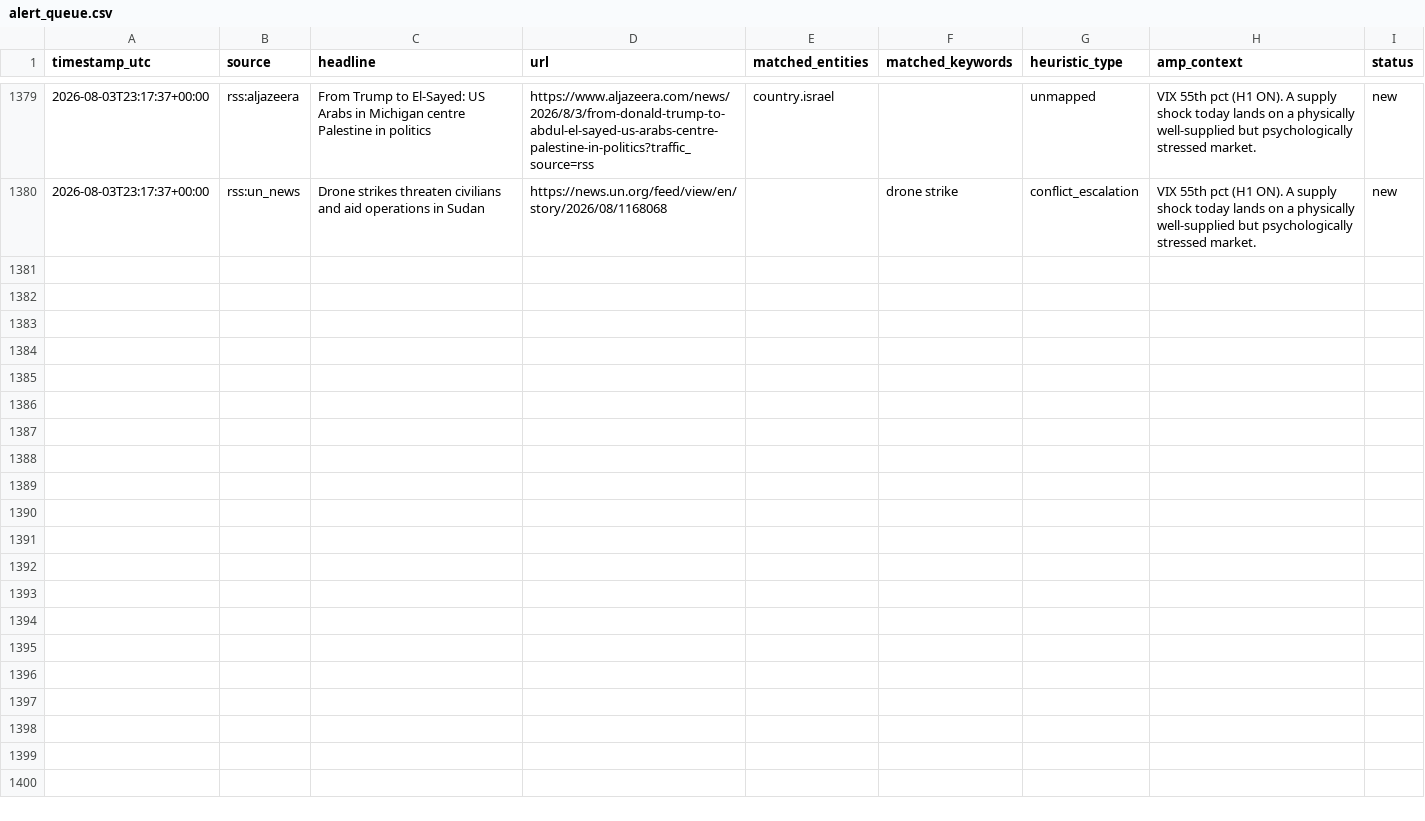
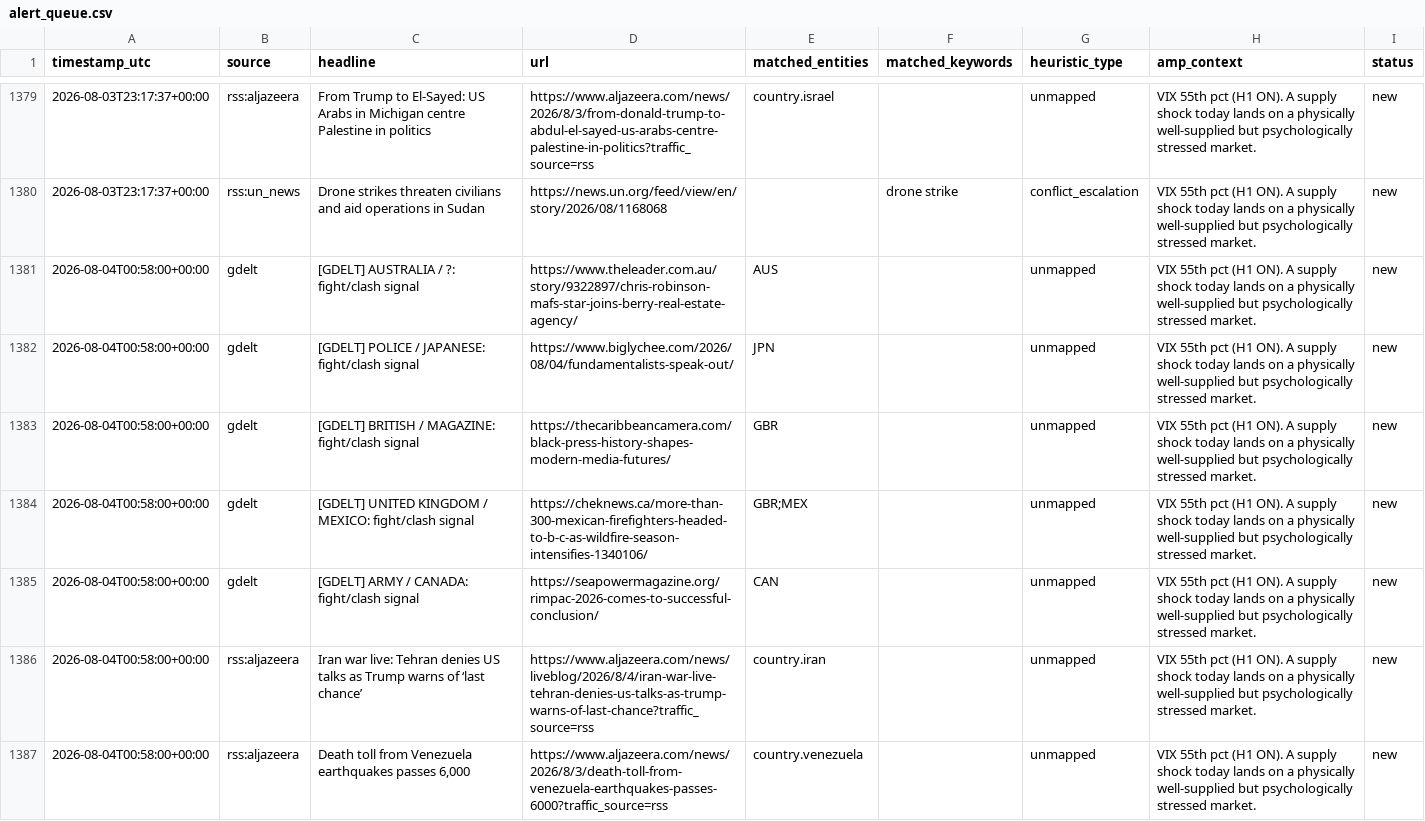
Before and after one commit to josephdelany/ripple-engine, a CSV file: data/alert_queue.csv, drawn as a sheet; only a part is shown, gaps mark what is left out.

```diff
--- a/data/alert_queue.csv
+++ b/data/alert_queue.csv
@@ -1380 +1380,8 @@ timestamp_utc,source,headline,url,matched_entities,matched_keywords,heuristic_ty
 2026-08-03T23:17:37+00:00,rss:un_news,Drone strikes threaten civilians and aid operations in Sudan,https://news.un.org/feed/view/en/story/2026/08/1168068,,drone strike,conflict_escalation,VIX 55th pct (H1 ON). A supply shock today lands on a physically well-supplied but psychologically stressed market.,new
+2026-08-04T00:58:00+00:00,gdelt,[GDELT] AUSTRALIA / ?: fight/clash signal,https://www.theleader.com.au/story/9322897/chris-robinson-mafs-star-joins-berry-real-estate-agency/,AUS,,unmapped,VIX 55th pct (H1 ON). A supply shock today lands on a physically well-supplied but psychologically stressed market.,new
+2026-08-04T00:58:00+00:00,gdelt,[GDELT] POLICE / JAPANESE: fight/clash signal,https://www.biglychee.com/2026/08/04/fundamentalists-speak-out/,JPN,,unmapped,VIX 55th pct (H1 ON). A supply shock today lands on a physically well-supplied but psychologically stressed market.,new
+2026-08-04T00:58:00+00:00,gdelt,[GDELT] BRITISH / MAGAZINE: fight/clash signal,https://thecaribbeancamera.com/black-press-history-shapes-modern-media-futures/,GBR,,unmapped,VIX 55th pct (H1 ON). A supply shock today lands on a physically well-supplied but psychologically stressed market.,new
+2026-08-04T00:58:00+00:00,gdelt,[GDELT] UNITED KINGDOM / MEXICO: fight/clash signal,https://cheknews.ca/more-than-300-mexican-firefighters-headed-to-b-c-as-wildfire-season-intensifies-1340106/,GBR;MEX,,unmapped,VIX 55th pct (H1 ON). A supply shock today lands on a physically well-supplied but psychologically stressed market.,new
+2026-08-04T00:58:00+00:00,gdelt,[GDELT] ARMY / CANADA: fight/clash signal,https://seapowermagazine.org/rimpac-2026-comes-to-successful-conclusion/,CAN,,unmapped,VIX 55th pct (H1 ON). A supply shock today lands on a physically well-supplied but psychologically stressed market.,new
+2026-08-04T00:58:00+00:00,rss:aljazeera,Iran war live: Tehran denies US talks as Trump warns of ‘last chance’,https://www.aljazeera.com/news/liveblog/2026/8/4/iran-war-live-tehran-denies-us-talks-as-trump-warns-of-last-chance?traffic_source=rss,country.iran,,unmapped,VIX 55th pct (H1 ON). A supply shock today lands on a physically well-supplied but psychologically stressed market.,new
+2026-08-04T00:58:00+00:00,rss:aljazeera,"Death toll from Venezuela earthquakes passes 6,000",https://www.aljazeera.com/news/2026/8/3/death-toll-from-venezuela-earthquakes-passes-6000?traffic_source=rss,country.venezuela,,unmapped,VIX 55th pct (H1 ON). A supply shock today lands on a physically well-supplied but psychologically stressed market.,new
```
Also changed, not shown: data/state/situation_log.csv, 1 other file.
